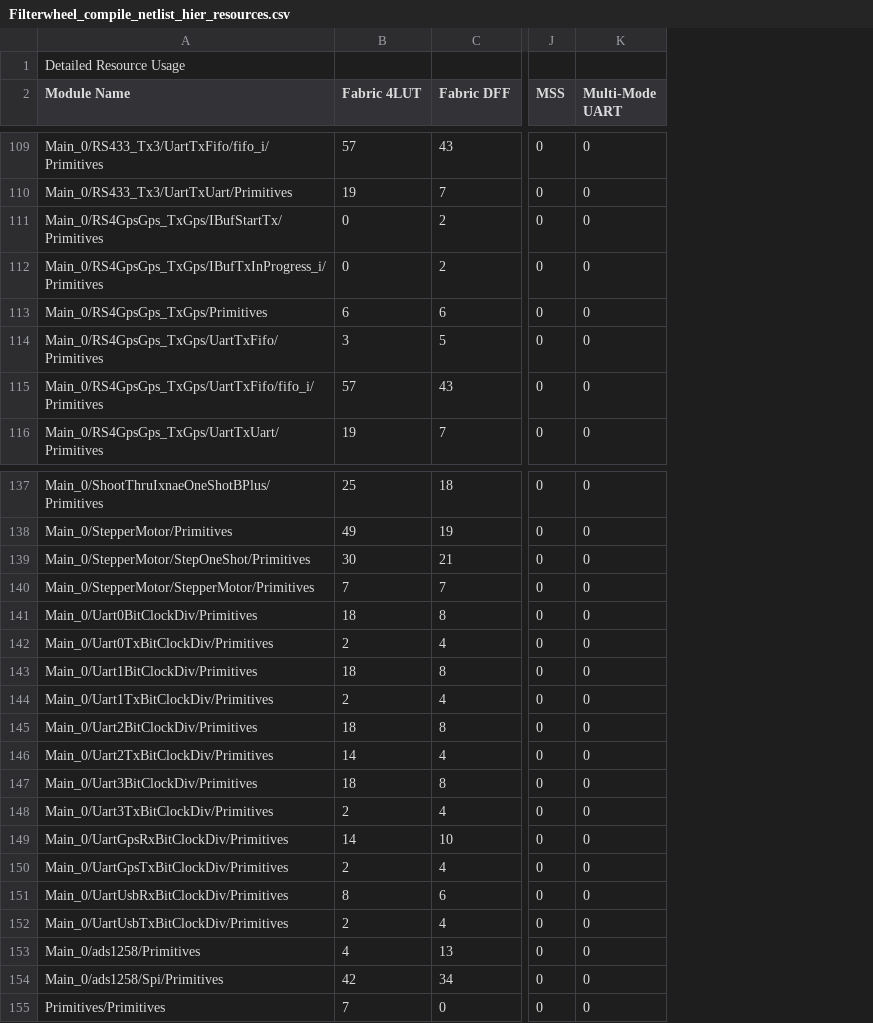
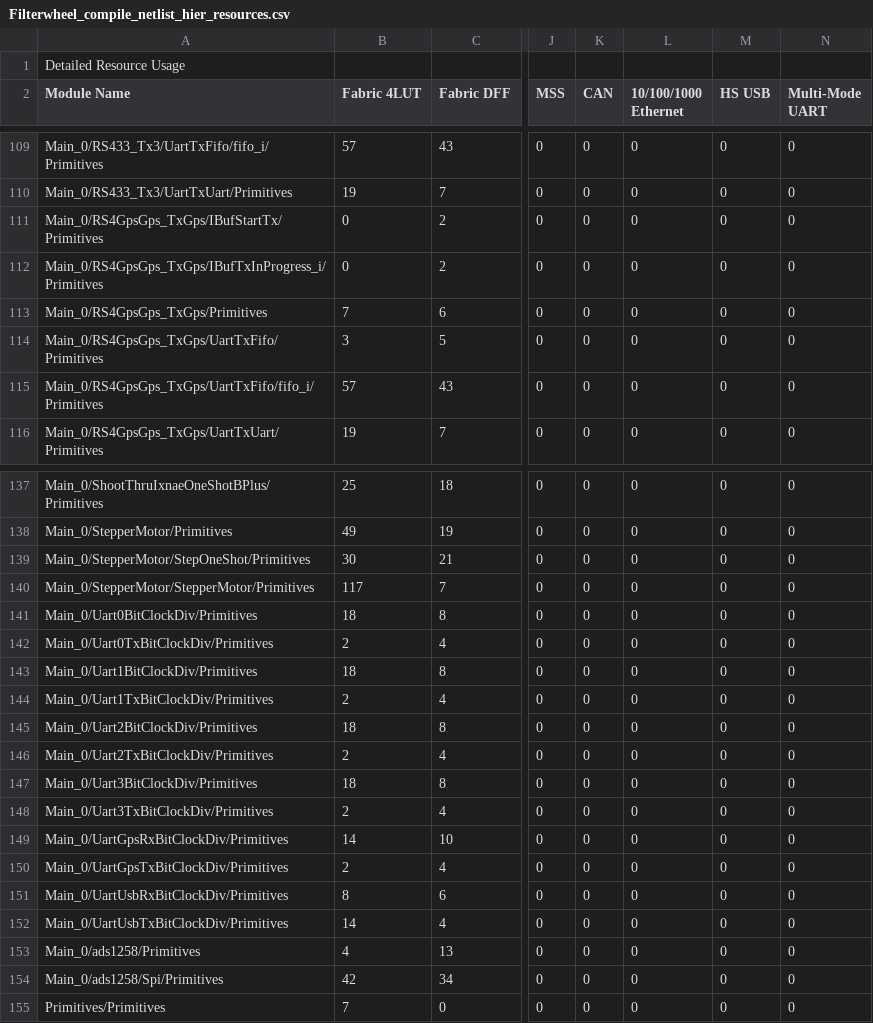
Before and after one commit to uasal/firmware, a CSV file: FilterwheelTq144/Libero/designer/Filterwheel/Filterwheel_compile_netlist_hier_resources.csv, drawn as a sheet; only a part is shown, gaps mark what is left out; the diff covers the shown part only; the diff names each change by its address in the sheet, - before the commit and + after, or states it on an @@ line.

```diff
--- a/FilterwheelTq144/Libero/designer/Filterwheel/Filterwheel_compile_netlist_hier_resources.csv
+++ b/FilterwheelTq144/Libero/designer/Filterwheel/Filterwheel_compile_netlist_hier_resources.csv
+column K (CAN), rows 109-116: all 0; rows 137-155: all 0
+column L (10/100/1000 Ethernet), rows 109-116: all 0; rows 137-155: all 0
+column M (HS USB), rows 109-116: all 0; rows 137-155: all 0
-B113 (Fabric 4LUT): 6
+B113 (Fabric 4LUT): 7
-B140 (Fabric 4LUT): 7
+B140 (Fabric 4LUT): 117
-B146 (Fabric 4LUT): 14
+B146 (Fabric 4LUT): 2
-B152 (Fabric 4LUT): 2
+B152 (Fabric 4LUT): 14
```
Also changed, not shown: 11 edited cells elsewhere in this file, 30 other files.
